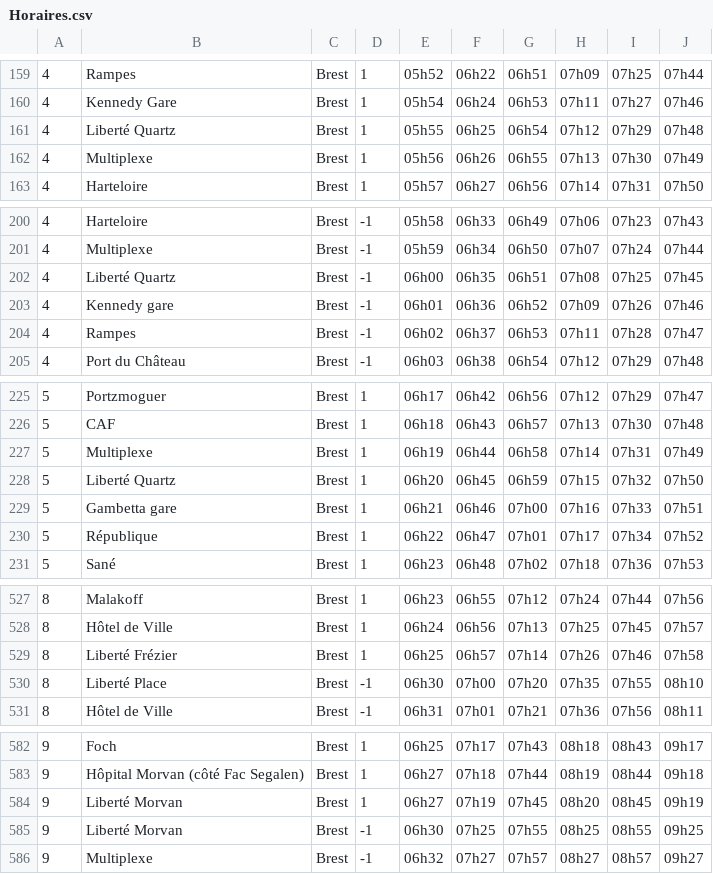
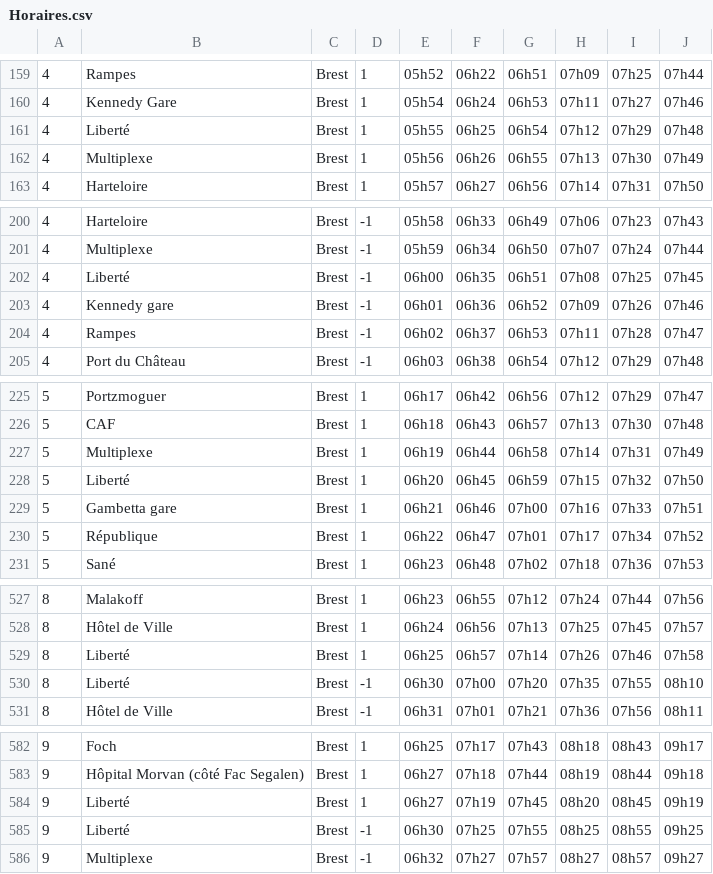
Before and after one commit to rmrcschlr/TIPE, a CSV file: creation_reseau/Horaires.csv, drawn as a sheet; only a part is shown, gaps mark what is left out; the diff covers the shown part only.

```diff
--- a/creation_reseau/Horaires.csv
+++ b/creation_reseau/Horaires.csv
@@ -160,3 +160,3 @@
 4,Kennedy Gare, Brest,1,05h54,06h24,06h53,07h11,07h27,07h46
-4,Liberté Quartz, Brest,1,05h55,06h25,06h54,07h12,07h29,07h48
+4,Liberté, Brest,1,05h55,06h25,06h54,07h12,07h29,07h48
 4,Multiplexe, Brest,1,05h56,06h26,06h55,07h13,07h30,07h49
@@ -201,3 +201,3 @@
 4,Multiplexe, Brest,-1,05h59,06h34,06h50,07h07,07h24,07h44
-4,Liberté Quartz, Brest,-1,06h00,06h35,06h51,07h08,07h25,07h45
+4,Liberté, Brest,-1,06h00,06h35,06h51,07h08,07h25,07h45
 4,Kennedy gare, Brest,-1,06h01,06h36,06h52,07h09,07h26,07h46
@@ -227,3 +227,3 @@
 5,Multiplexe, Brest,1,06h19,06h44,06h58,07h14,07h31,07h49
-5,Liberté Quartz, Brest,1,06h20,06h45,06h59,07h15,07h32,07h50
+5,Liberté, Brest,1,06h20,06h45,06h59,07h15,07h32,07h50
 5,Gambetta gare, Brest,1,06h21,06h46,07h00,07h16,07h33,07h51
@@ -528,4 +528,4 @@
 8,Hôtel de Ville, Brest,1,06h24,06h56,07h13,07h25,07h45,07h57
-8,Liberté Frézier, Brest,1,06h25,06h57,07h14,07h26,07h46,07h58
-8,Liberté Place, Brest,-1,06h30,07h00,07h20,07h35,07h55,08h10
+8,Liberté, Brest,1,06h25,06h57,07h14,07h26,07h46,07h58
+8,Liberté, Brest,-1,06h30,07h00,07h20,07h35,07h55,08h10
 8,Hôtel de Ville, Brest,-1,06h31,07h01,07h21,07h36,07h56,08h11
@@ -583,4 +583,4 @@
 9,Hôpital Morvan (côté Fac Segalen), Brest,1,06h27,07h18,07h44,08h19,08h44,09h18
-9,Liberté Morvan, Brest,1,06h27,07h19,07h45,08h20,08h45,09h19
-9,Liberté Morvan, Brest,-1,06h30,07h25,07h55,08h25,08h55,09h25
+9,Liberté, Brest,1,06h27,07h19,07h45,08h20,08h45,09h19
+9,Liberté, Brest,-1,06h30,07h25,07h55,08h25,08h55,09h25
 9,Multiplexe, Brest,-1,06h32,07h27,07h57,08h27,08h57,09h27
```
Also changed, not shown: 15 edited cells elsewhere in this file.
